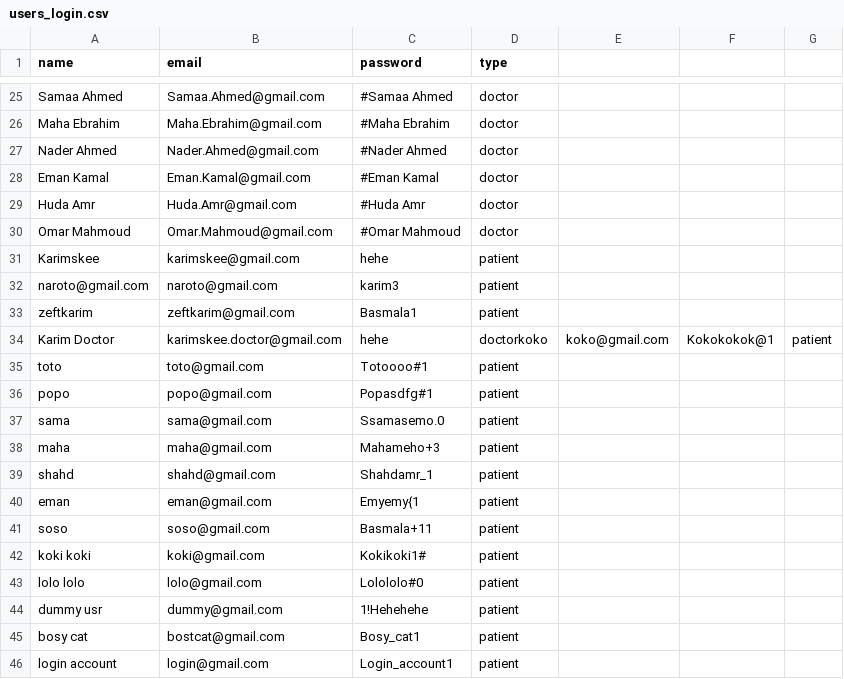
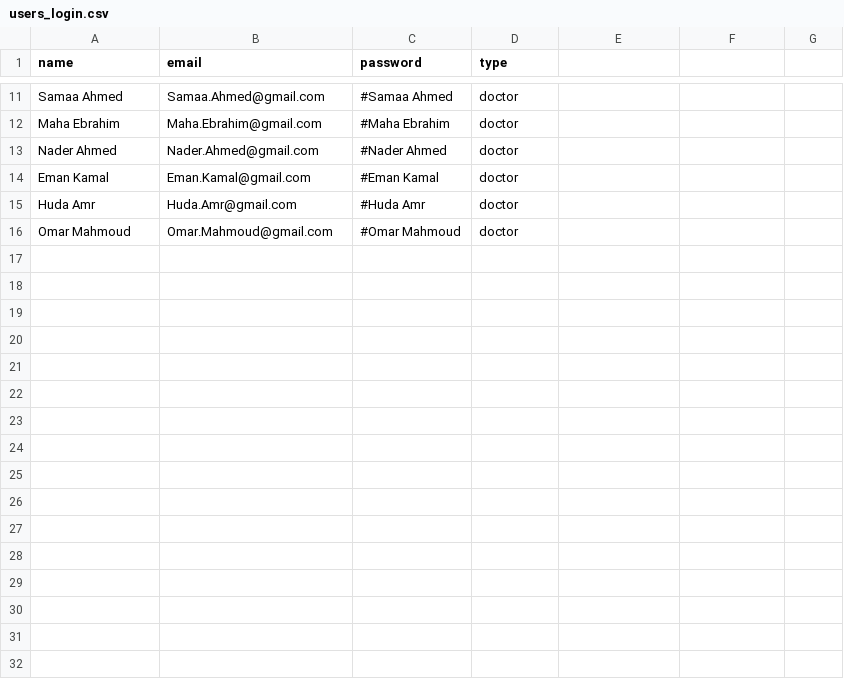
Before and after one commit to Karimskee/Clowns, a CSV file: datasets/users_login.csv, drawn as a sheet; only a part is shown, gaps mark what is left out; the diff covers the shown part only.

```diff
--- a/datasets/users_login.csv
+++ b/datasets/users_login.csv
@@ -30,17 +16 @@ Huda Amr,Huda.Amr@gmail.com,#Huda Amr,doctor
 Omar Mahmoud,Omar.Mahmoud@gmail.com,#Omar Mahmoud,doctor
-Karimskee,karimskee@gmail.com,hehe,patient
-naroto@gmail.com,naroto@gmail.com,karim3,patient
-zeftkarim,zeftkarim@gmail.com,Basmala1,patient
-Karim Doctor,karimskee.doctor@gmail.com,hehe,doctorkoko,koko@gmail.com,Kokokokok@1,patient
-toto,toto@gmail.com,Totoooo#1,patient
-popo,popo@gmail.com,Popasdfg#1,patient
-sama,sama@gmail.com,Ssamasemo.0,patient
-maha,maha@gmail.com,Mahameho+3,patient
-shahd,shahd@gmail.com,Shahdamr_1,patient
-eman,eman@gmail.com,Emyemy{1,patient
-soso,soso@gmail.com,Basmala+11,patient
-koki koki,koki@gmail.com,Kokikoki1#,patient
-lolo lolo,lolo@gmail.com,Lolololo#0,patient
-dummy usr,dummy@gmail.com,1!Hehehehe,patient
-bosy cat,bostcat@gmail.com,Bosy_cat1,patient
-login account,login@gmail.com,Login_account1,patient
```
Also changed, not shown: 14 removed rows elsewhere in this file, 10 other files.
